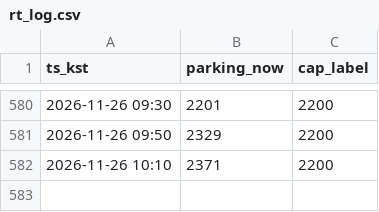
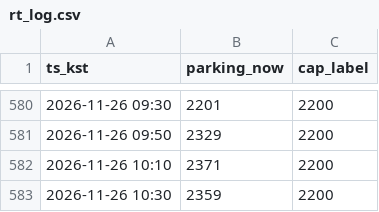
Before and after one commit to kjinwater1-crypto/olpark, a CSV file: rt_log.csv, drawn as a sheet; only a part is shown, gaps mark what is left out; the diff names each change by its address in the sheet, - before the commit and + after, or states it on an @@ line.

```diff
--- a/rt_log.csv
+++ b/rt_log.csv
+row 583: 2026-11-26 10:30 | 2359 | 2200
```
